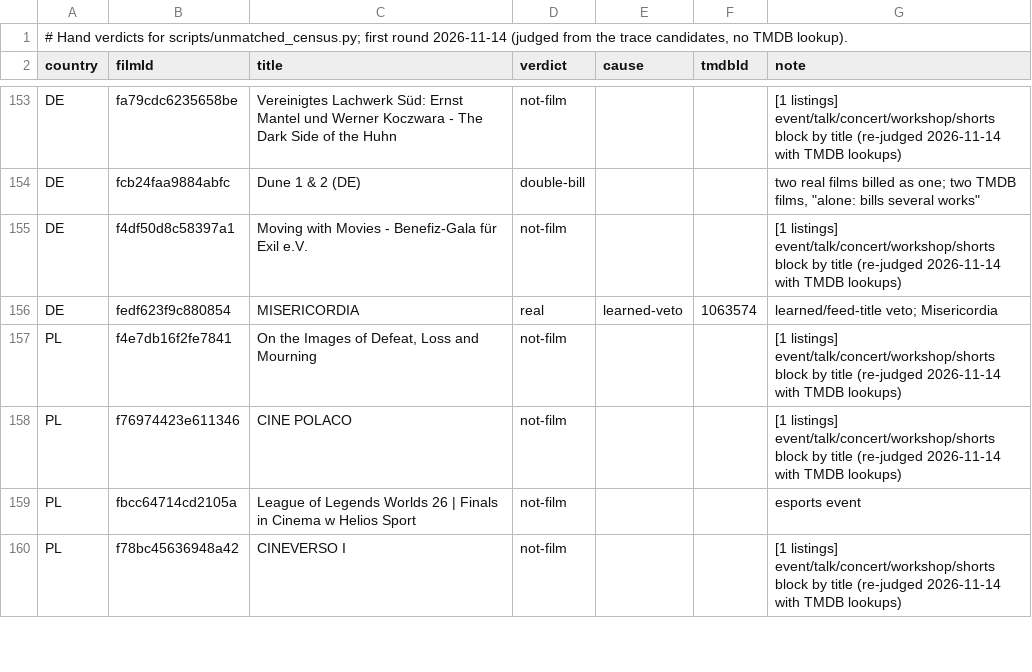
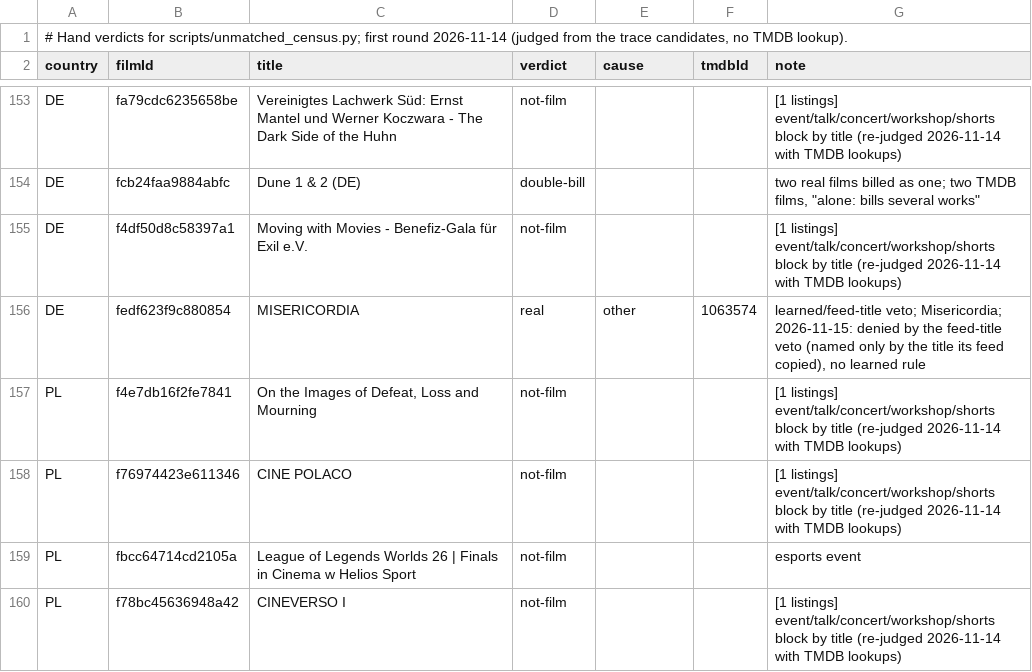
Before and after one commit to pawelkrupinski/movies, a TSV file: scripts/unmatched-census/verdicts.tsv, drawn as a sheet; only a part is shown, gaps mark what is left out; the diff covers the shown part only.

```diff
--- a/scripts/unmatched-census/verdicts.tsv
+++ b/scripts/unmatched-census/verdicts.tsv
@@ -155,3 +155,3 @@ DE	fcb24faa9884abfc	Dune 1 & 2 (DE)	double-bill			"two real films billed as one;
 DE	f4df50d8c58397a1	Moving with Movies - Benefiz-Gala für Exil e.V.	not-film			[1 listings] event/talk/concert/workshop/shorts block by title (re-judged 2026-11-14 with TMDB lookups)
-DE	fedf623f9c880854	MISERICORDIA	real	learned-veto	1063574	learned/feed-title veto; Misericordia
+DE	fedf623f9c880854	MISERICORDIA	real	other	1063574	learned/feed-title veto; Misericordia; 2026-11-15: denied by the feed-title veto (named only by the title its feed copied), no learned rule
 PL	f4e7db16f2fe7841	On the Images of Defeat, Loss and Mourning	not-film			[1 listings] event/talk/concert/workshop/shorts block by title (re-judged 2026-11-14 with TMDB lookups)
```
Also changed, not shown: 18 added rows and 5 edited cells elsewhere in this file, 2 other files.
